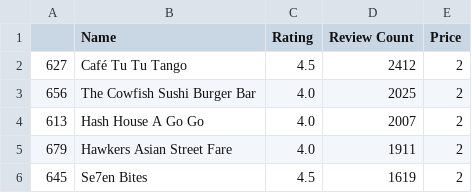
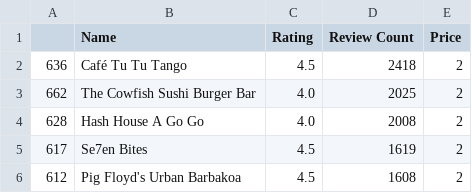
Before and after one commit to hmzskr/Project_1, a CSV file: Output/top5_orlando.csv, drawn as a sheet.

```diff
--- a/Output/top5_orlando.csv
+++ b/Output/top5_orlando.csv
@@ -1,6 +1,6 @@
 ,Name,Rating,Review Count,Price
-627,Café Tu Tu Tango,4.5,2412,2
-656,The Cowfish Sushi Burger Bar,4.0,2025,2
-613,Hash House A Go Go,4.0,2007,2
-679,Hawkers Asian Street Fare,4.0,1911,2
-645,Se7en Bites,4.5,1619,2
+636,Café Tu Tu Tango,4.5,2418,2
+662,The Cowfish Sushi Burger Bar,4.0,2025,2
+628,Hash House A Go Go,4.0,2008,2
+617,Se7en Bites,4.5,1619,2
+612,Pig Floyd's Urban Barbakoa,4.5,1608,2
```
Also changed, not shown: Output/top5_austin.csv, Output/top5_seattle.csv, 11 other files.
